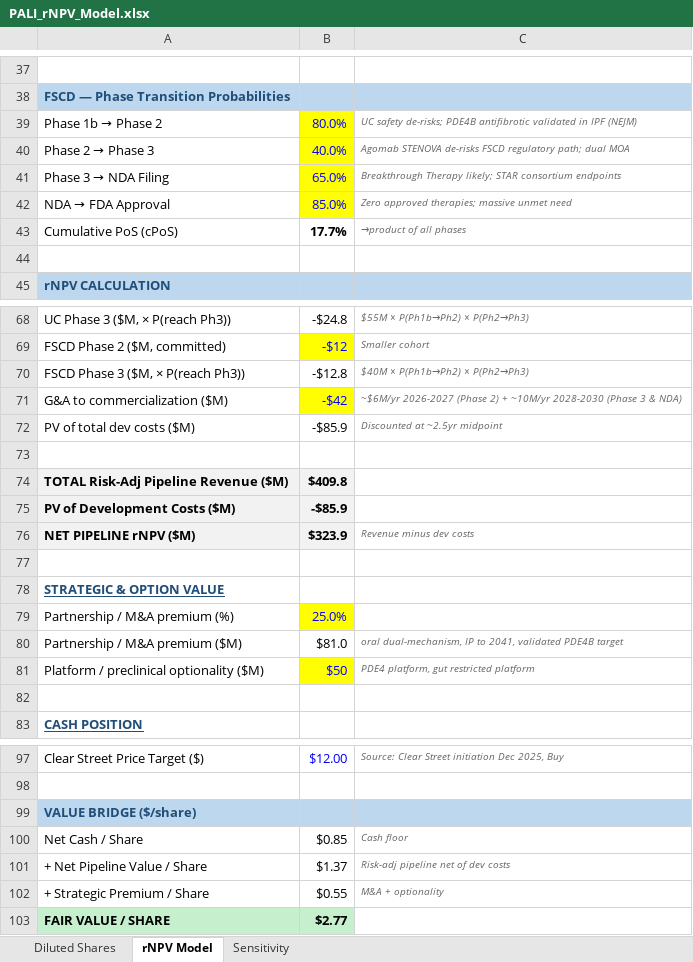
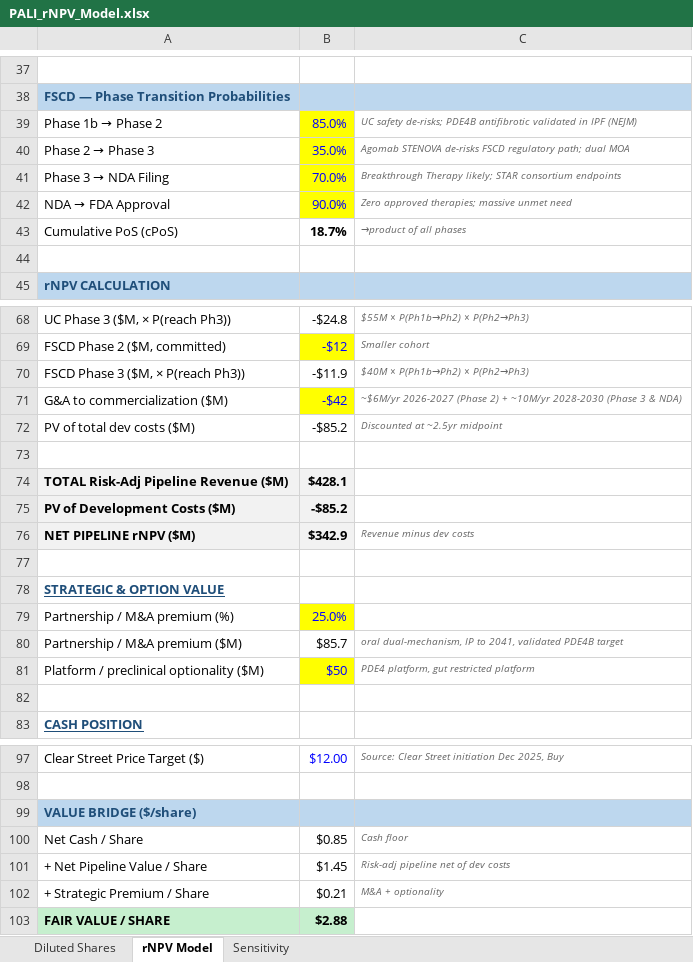
Before and after one commit to dhovasse/Models, an Excel workbook: PALI_rNPV_Model.xlsx, sheet rNPV Model, drawn as a sheet; only a part is shown, gaps mark what is left out; values as stored, in another font and other column widths than the file's, no borders; the diff covers the shown part only; the diff names each change by its address in the sheet, - before the commit and + after, or states it on an @@ line.

```diff
--- a/PALI_rNPV_Model.xlsx (sheet rNPV Model)
+++ b/PALI_rNPV_Model.xlsx (sheet rNPV Model)
-B39: 80.0%
+B39: 85.0%
-B40: 40.0%
+B40: 35.0%
-B41: 65.0%
+B41: 70.0%
-B42: 85.0%
+B42: 90.0%
-B43: 17.7%
+B43: 18.7%
-B70: -$12.8
+B70: -$11.9
-B72: -$85.9
+B72: -$85.2
-B74: $409.8
+B74: $428.1
-B75: -$85.9
+B75: -$85.2
-B76: $323.9
+B76: $342.9
-B80: $81.0
+B80: $85.7
-B101: $1.37
+B101: $1.45
-B102: $0.55
+B102: $0.21
-B103: $2.77
+B103: $2.88
```
Also changed, not shown: 5 edited cells elsewhere in this sheet, sheet Sensitivity, sheet Diluted Shares.
